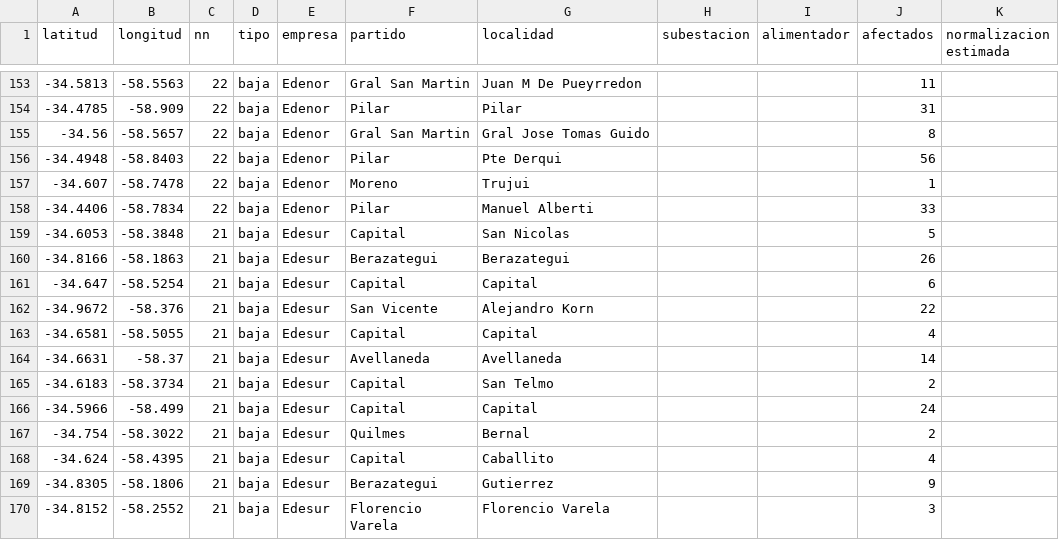
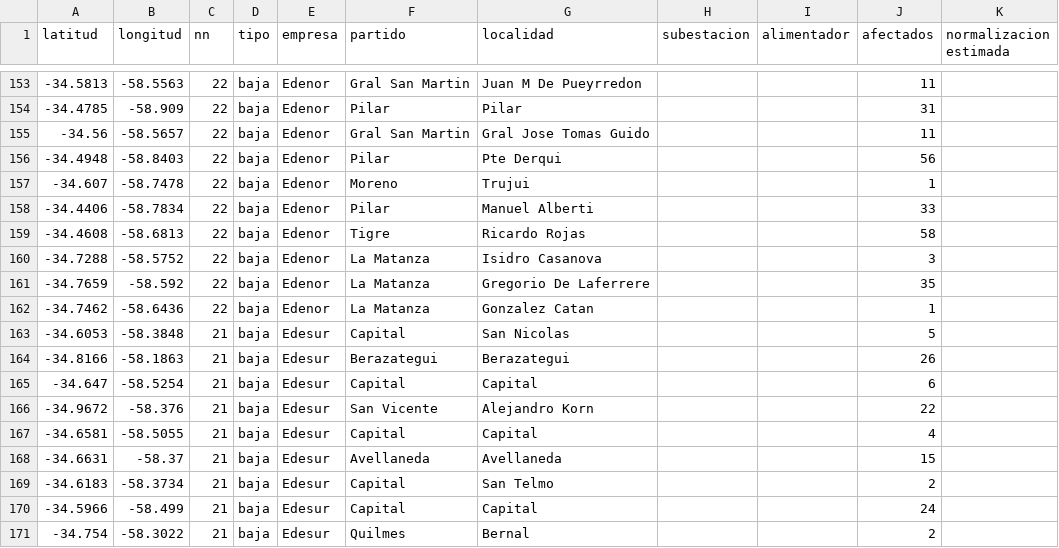
Before and after one commit to OpenDataCordoba/cortes_enre, a CSV file: cortes_enre.csv, drawn as a sheet; only a part is shown, gaps mark what is left out; the shorter side is filled out with more unchanged rows; the diff covers the shown part only.

```diff
--- a/cortes_enre.csv
+++ b/cortes_enre.csv
@@ -154,3 +154,3 @@ latitud,longitud,nn,tipo,empresa,partido,localidad,subestacion,alimentador,afect
 -34.4785,-58.909,22,baja,Edenor,Pilar,Pilar,,,31,
--34.56,-58.5657,22,baja,Edenor,Gral San Martin,Gral Jose Tomas Guido,,,8,
+-34.56,-58.5657,22,baja,Edenor,Gral San Martin,Gral Jose Tomas Guido,,,11,
 -34.4948,-58.8403,22,baja,Edenor,Pilar,Pte Derqui,,,56,
@@ -158,2 +158,6 @@ latitud,longitud,nn,tipo,empresa,partido,localidad,subestacion,alimentador,afect
 -34.4406,-58.7834,22,baja,Edenor,Pilar,Manuel Alberti,,,33,
+-34.4608,-58.6813,22,baja,Edenor,Tigre,Ricardo Rojas,,,58,
+-34.7288,-58.5752,22,baja,Edenor,La Matanza,Isidro Casanova,,,3,
+-34.7659,-58.592,22,baja,Edenor,La Matanza,Gregorio De Laferrere,,,35,
+-34.7462,-58.6436,22,baja,Edenor,La Matanza,Gonzalez Catan,,,1,
 -34.6053,-58.3848,21,baja,Edesur,Capital,San Nicolas,,,5,
@@ -163,3 +167,3 @@ latitud,longitud,nn,tipo,empresa,partido,localidad,subestacion,alimentador,afect
 -34.6581,-58.5055,21,baja,Edesur,Capital,Capital,,,4,
--34.6631,-58.37,21,baja,Edesur,Avellaneda,Avellaneda,,,14,
+-34.6631,-58.37,21,baja,Edesur,Avellaneda,Avellaneda,,,15,
 -34.6183,-58.3734,21,baja,Edesur,Capital,San Telmo,,,2,
```
Also changed, not shown: 4 added rows, 3 removed rows and 53 edited cells elsewhere in this file.
